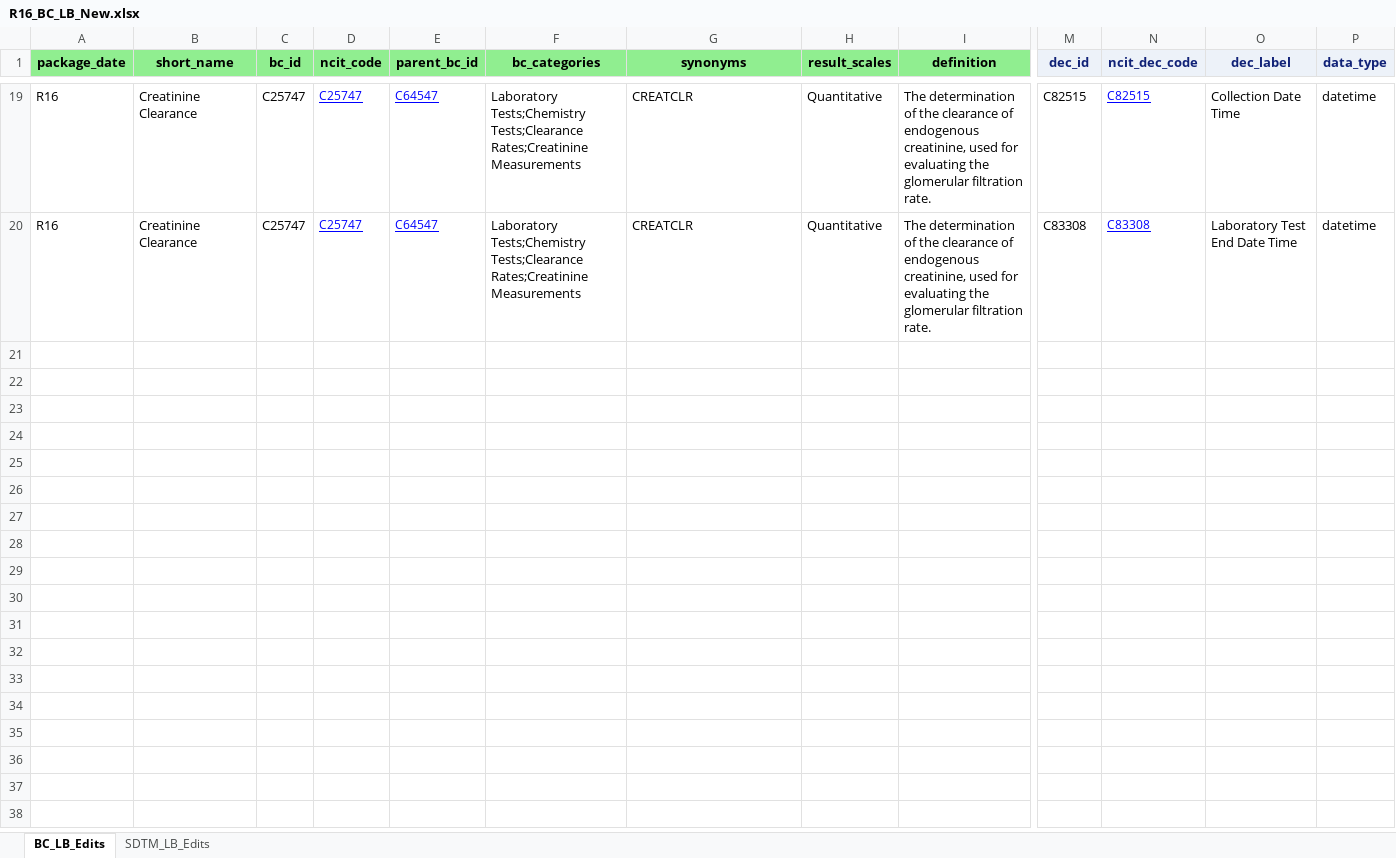
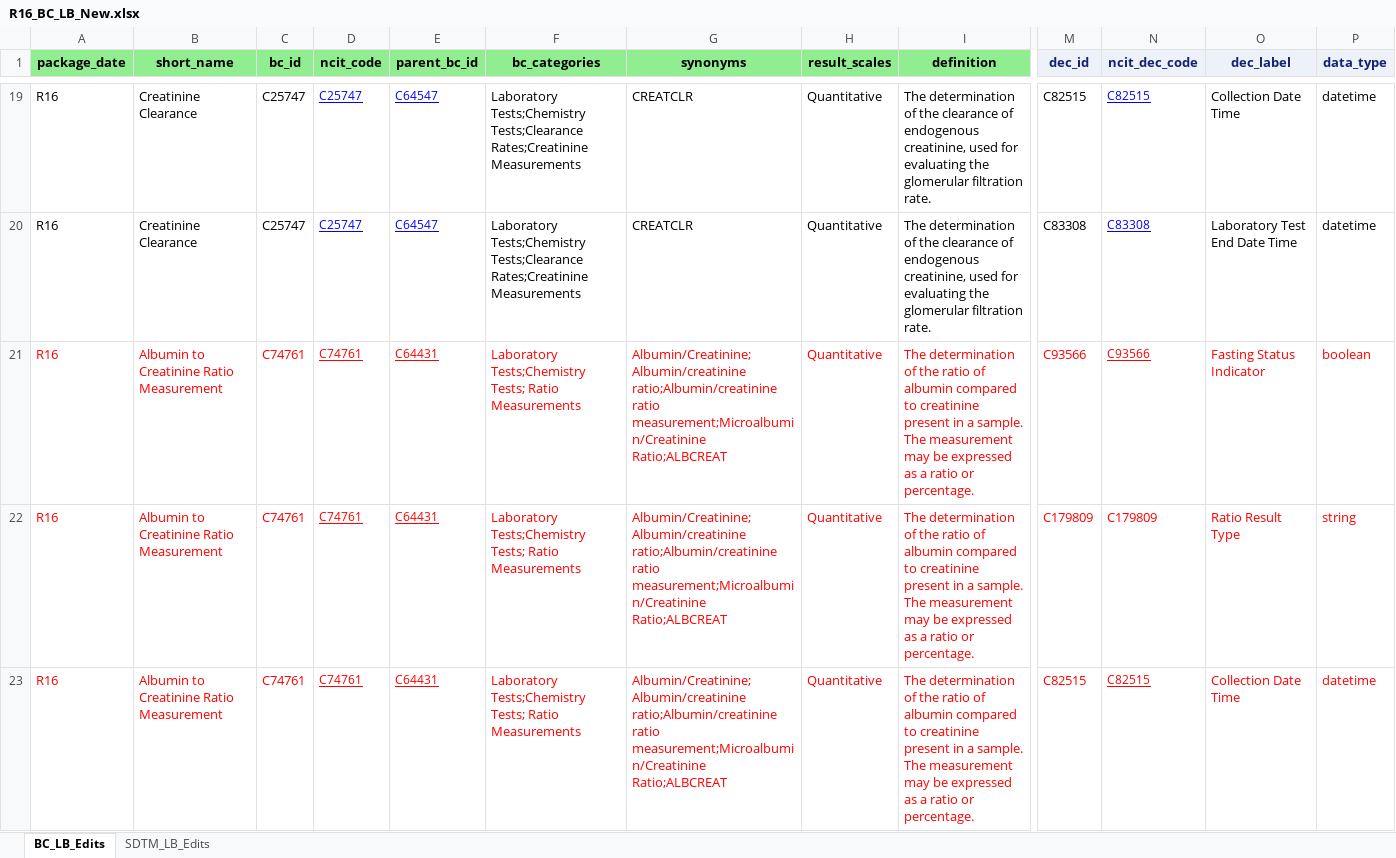
Before and after one commit to cdisc-org/COSMoS, an Excel workbook: curation/draft/package16/R16_BC_LB_New.xlsx, sheet BC_LB_Edits, drawn as a sheet; only a part is shown, gaps mark what is left out; values as stored, in another font and other column widths than the file's, no borders; rows hold the shown columns only; the diff covers the shown part only; the diff names each change by its address in the sheet, - before the commit and + after, or states it on an @@ line.

```diff
--- a/curation/draft/package16/R16_BC_LB_New.xlsx (sheet BC_LB_Edits)
+++ b/curation/draft/package16/R16_BC_LB_New.xlsx (sheet BC_LB_Edits)
+row 21: R16 | Albumin to Creatinine Ratio Measurement | C74761 | C74761 | C64431 | Laboratory Tests;Chemistry Tests; Ratio Measurements | Albumin/Creatinine;Albumin/creatinine ratio;Albumin/creatinine ratio measurement;Microalbumin/Creatinine Ratio;ALBCREAT | Quantitative | The determination of the ratio of albumin compared to creatinine present in a sample. The measurement may be expressed as a ratio or percentage. | C93566 | C93566 | Fasting Status Indicator | boolean
+row 22: R16 | Albumin to Creatinine Ratio Measurement | C74761 | C74761 | C64431 | Laboratory Tests;Chemistry Tests; Ratio Measurements | Albumin/Creatinine;Albumin/creatinine ratio;Albumin/creatinine ratio measurement;Microalbumin/Creatinine Ratio;ALBCREAT | Quantitative | The determination of the ratio of albumin compared to creatinine present in a sample. The measurement may be expressed as a ratio or percentage. | C179809 | C179809 | Ratio Result Type | string
+row 23: R16 | Albumin to Creatinine Ratio Measurement | C74761 | C74761 | C64431 | Laboratory Tests;Chemistry Tests; Ratio Measurements | Albumin/Creatinine;Albumin/creatinine ratio;Albumin/creatinine ratio measurement;Microalbumin/Creatinine Ratio;ALBCREAT | Quantitative | The determination of the ratio of albumin compared to creatinine present in a sample. The measurement may be expressed as a ratio or percentage. | C82515 | C82515 | Collection Date Time | datetime
```
Also changed, not shown: 7 added rows elsewhere in this sheet, sheet SDTM_LB_Edits.
